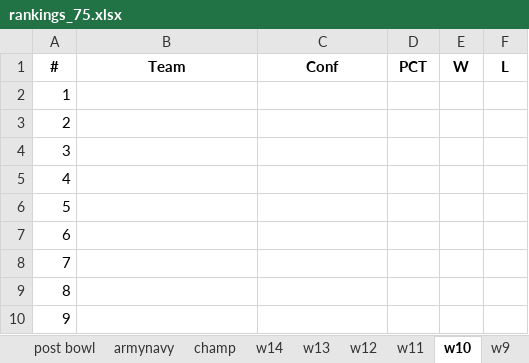
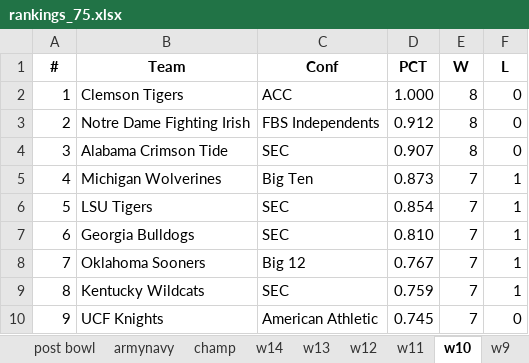
Before and after one commit to infinitempg/CFB-Rankings, an Excel workbook: rankings_75.xlsx, sheet w10, drawn as a sheet; only a part is shown; values as stored, in another font and other column widths than the file's, no borders; the diff covers the shown part only; the diff names each change by its address in the sheet, - before the commit and + after, or states it on an @@ line.

```diff
--- a/rankings_75.xlsx (sheet w10)
+++ b/rankings_75.xlsx (sheet w10)
-B2 (Team): (empty)
+B2 (Team): Clemson Tigers
-C2 (Conf): (empty)
+C2 (Conf): ACC
-D2 (PCT): (empty)
+D2 (PCT): 1.000
-E2:E4 (W): (empty)
+E2:E4 (W): 8
-F2:F4 (L): (empty)
+F2:F4 (L): 0
-B3 (Team): (empty)
+B3 (Team): Notre Dame Fighting Irish
-C3 (Conf): (empty)
+C3 (Conf): FBS Independents
-D3 (PCT): (empty)
+D3 (PCT): 0.912
-B4 (Team): (empty)
+B4 (Team): Alabama Crimson Tide
-C4 (Conf): (empty)
+C4 (Conf): SEC
-D4 (PCT): (empty)
+D4 (PCT): 0.907
-B5 (Team): (empty)
+B5 (Team): Michigan Wolverines
-C5 (Conf): (empty)
+C5 (Conf): Big Ten
-D5 (PCT): (empty)
+D5 (PCT): 0.873
-E5:E10 (W): (empty)
+E5:E10 (W): 7
-F5:F9 (L): (empty)
+F5:F9 (L): 1
-B6 (Team): (empty)
+B6 (Team): LSU Tigers
-C6:C7 (Conf): (empty)
+C6:C7 (Conf): SEC
-D6 (PCT): (empty)
+D6 (PCT): 0.854
-B7 (Team): (empty)
+B7 (Team): Georgia Bulldogs
-D7 (PCT): (empty)
+D7 (PCT): 0.810
-B8 (Team): (empty)
+B8 (Team): Oklahoma Sooners
-C8 (Conf): (empty)
+C8 (Conf): Big 12
-D8 (PCT): (empty)
+D8 (PCT): 0.767
-B9 (Team): (empty)
+B9 (Team): Kentucky Wildcats
-C9 (Conf): (empty)
+C9 (Conf): SEC
-D9 (PCT): (empty)
+D9 (PCT): 0.759
-B10 (Team): (empty)
+B10 (Team): UCF Knights
-C10 (Conf): (empty)
+C10 (Conf): American Athletic
-D10 (PCT): (empty)
+D10 (PCT): 0.745
-F10 (L): (empty)
+F10 (L): 0
```
Also changed, not shown: 605 edited cells elsewhere in this sheet, sheet Sheet12, rankings_50.xlsx, 3 other files.
